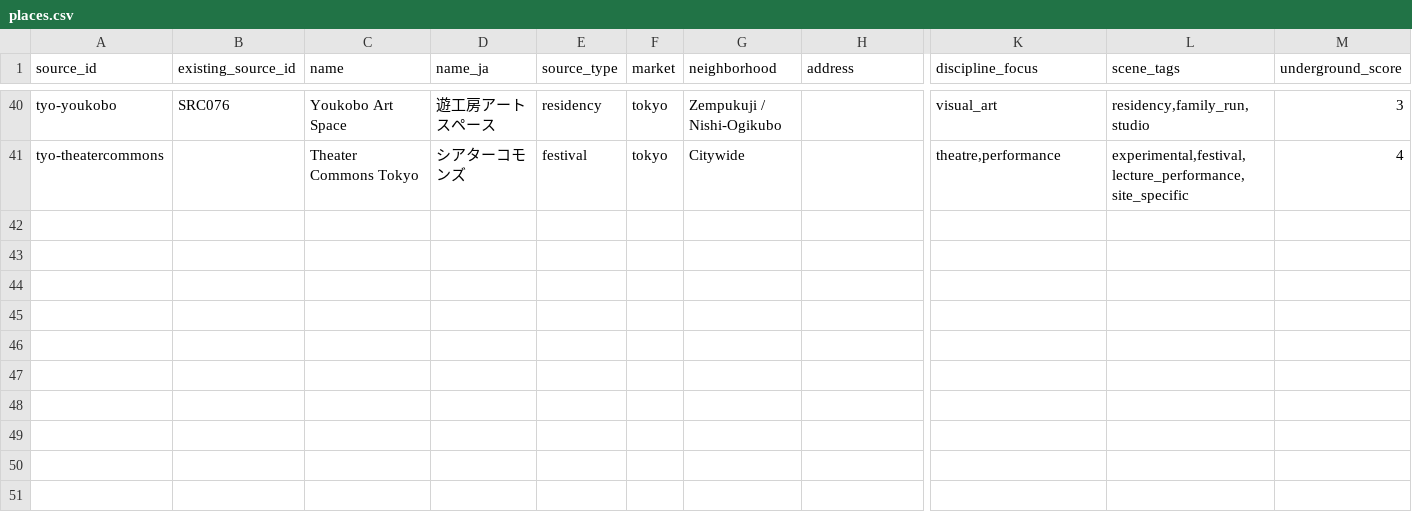
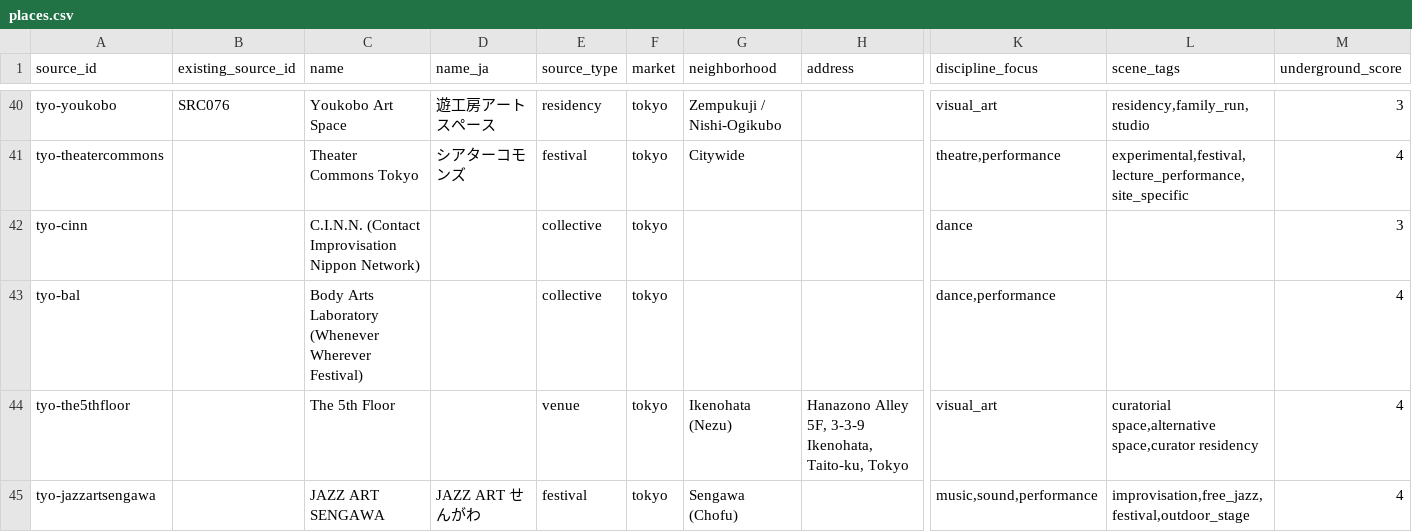
Before and after one commit to roipadan1-design/Cue-Radar, a CSV file: docs/research/japan_pilot/results_2026-10-19/places.csv, drawn as a sheet; only a part is shown, gaps mark what is left out; rows hold the shown columns only; the diff names each change by its address in the sheet, - before the commit and + after, or states it on an @@ line.

```diff
--- a/docs/research/japan_pilot/results_2026-10-19/places.csv
+++ b/docs/research/japan_pilot/results_2026-10-19/places.csv
+row 42: tyo-cinn |  | C.I.N.N. (Contact Improvisation Nippon Network) |  | collective | tokyo |  |  | dance |  | 3
+row 43: tyo-bal |  | Body Arts Laboratory (Whenever Wherever Festival) |  | collective | tokyo |  |  | dance,performance |  | 4
+row 44: tyo-the5thfloor |  | The 5th Floor |  | venue | tokyo | Ikenohata (Nezu) | Hanazono Alley 5F, 3-3-9 Ikenohata, Taito-ku, Tokyo | visual_art | curatorial space,alternative space,curator residency | 4
+row 45: tyo-jazzartsengawa |  | JAZZ ART SENGAWA | JAZZ ART せんがわ | festival | tokyo | Sengawa (Chofu) |  | music,sound,performance | improvisation,free_jazz,festival,outdoor_stage | 4
```
Also changed, not shown: 2 other files.
